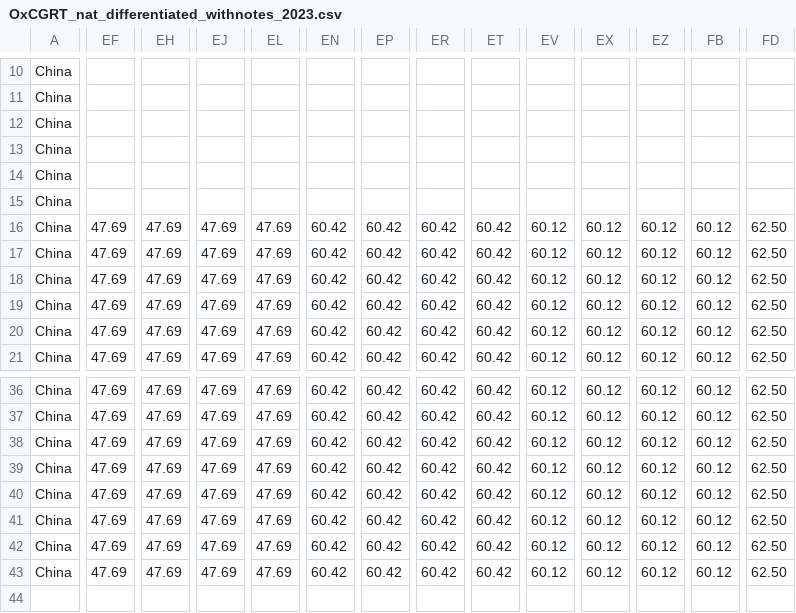
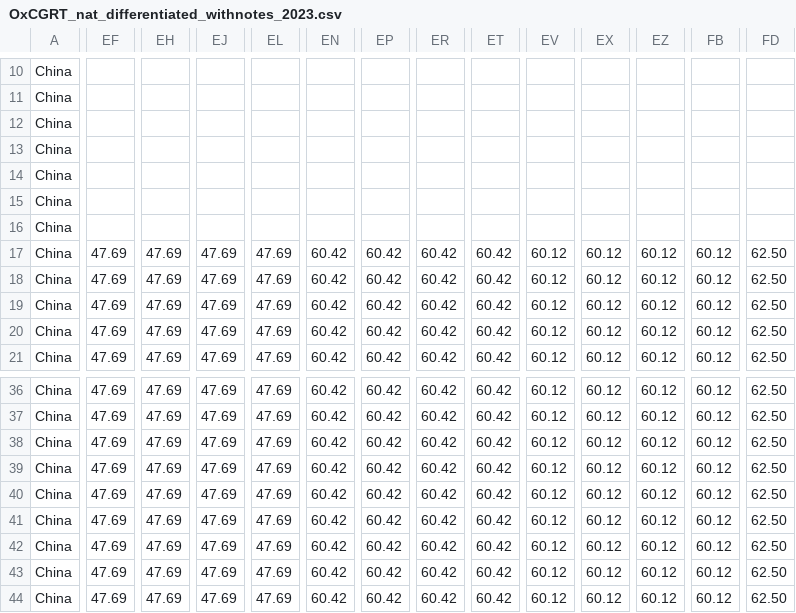
Before and after one commit to QiuXiangyu-Ben/covid-policy-tracker, a CSV file: data/OxCGRT_nat_differentiated_withnotes_2023.csv, drawn as a sheet; only a part is shown, gaps mark what is left out; rows hold the shown columns only; the diff covers the shown part only; the diff names each change by its address in the sheet, - before the commit and + after, or states it on an @@ line.

```diff
--- a/data/OxCGRT_nat_differentiated_withnotes_2023.csv
+++ b/data/OxCGRT_nat_differentiated_withnotes_2023.csv
-EF16: 47.69
+EF16: (empty)
-EH16: 47.69
+EH16: (empty)
-EJ16: 47.69
+EJ16: (empty)
-EL16: 47.69
+EL16: (empty)
-EN16: 60.42
+EN16: (empty)
-EP16: 60.42
+EP16: (empty)
-ER16: 60.42
+ER16: (empty)
-ET16: 60.42
+ET16: (empty)
-EV16: 60.12
+EV16: (empty)
-EX16: 60.12
+EX16: (empty)
-EZ16: 60.12
+EZ16: (empty)
-FB16: 60.12
+FB16: (empty)
-FD16: 62.50
+FD16: (empty)
+row 44: China | 47.69 | 47.69 | 47.69 | 47.69 | 60.42 | 60.42 | 60.42 | 60.42 | 60.12 | 60.12 | 60.12 | 60.12 | 62.50
```
Also changed, not shown: 3 edited cells elsewhere in this file, 17 other files.
